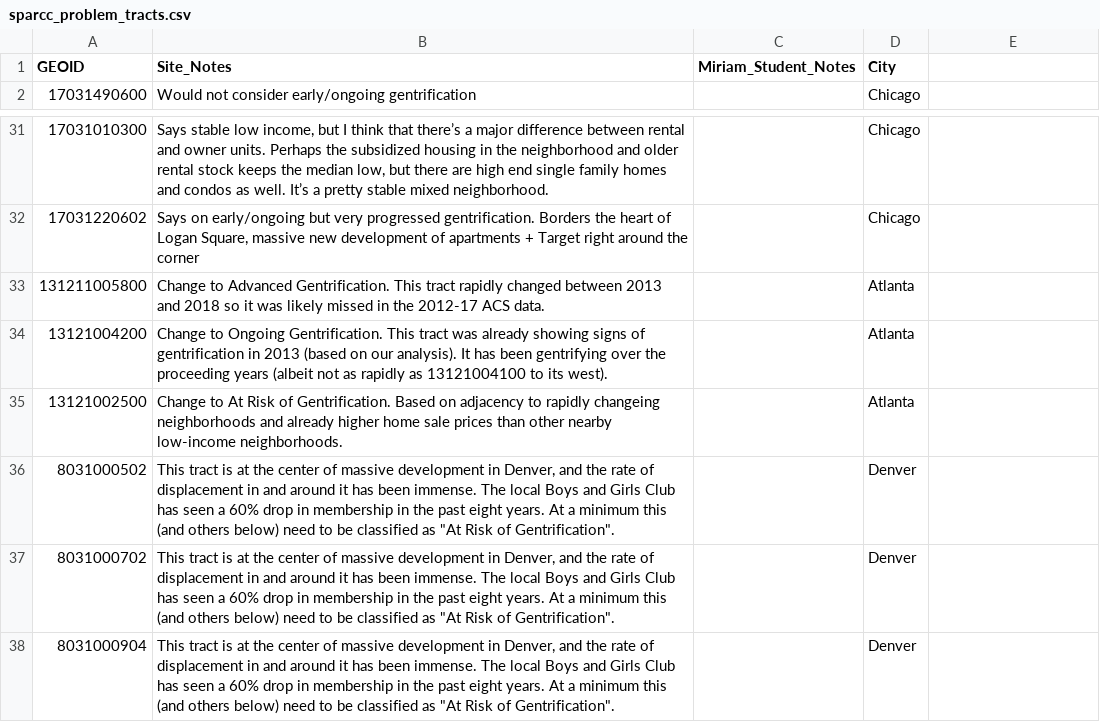
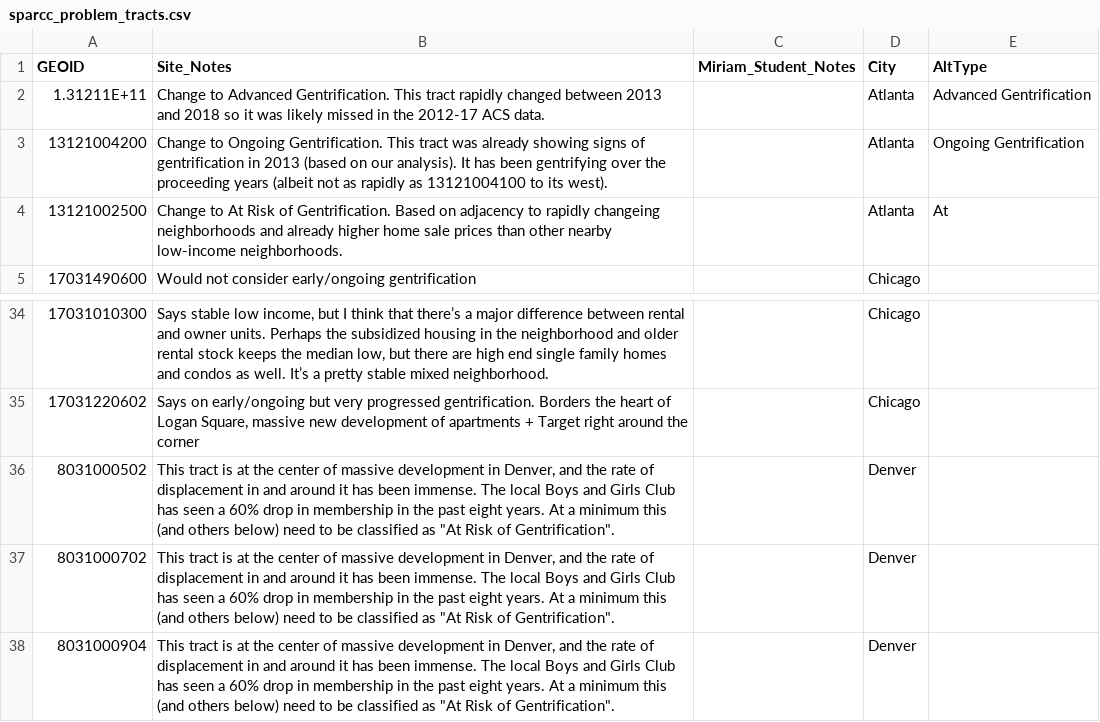
Before and after one commit to urban-displacement/displacement-typologies, a CSV file: data/sparcc_problem_tracts.csv, drawn as a sheet; only a part is shown, gaps mark what is left out; removed rows and columns are numbered as before the commit, all else as after; the diff names each change by its address in the sheet, - before the commit and + after, or states it on an @@ line.

```diff
--- a/data/sparcc_problem_tracts.csv
+++ b/data/sparcc_problem_tracts.csv
-E1: (empty)
+E1: AltType
+row 2: 1.31211E+11 | Change to Advanced Gentrification. This tract rapidly changed between 2013 and 2018 so it was likely missed in the 2012-17 ACS data. |  | Atlanta | Advanced Gentrification
+row 3: 13121004200 | Change to Ongoing Gentrification. This tract was already showing signs of gentrification in 2013 (based on our analysis). It has been gentrifying over the proceeding years (albeit not as rapidly as 13121004100 to its west). |  | Atlanta | Ongoing Gentrification
+row 4: 13121002500 | Change to At Risk of Gentrification. Based on adjacency to rapidly changeing neighborhoods and already higher home sale prices than other nearby low-income neighborhoods. |  | Atlanta | At
-row 33: 131211005800 | Change to Advanced Gentrification. This tract rapidly changed between 2013 and 2018 so it was likely missed in the 2012-17 ACS data. |  | Atlanta
-row 34: 13121004200 | Change to Ongoing Gentrification. This tract was already showing signs of gentrification in 2013 (based on our analysis). It has been gentrifying over the proceeding years (albeit not as rapidly as 13121004100 to its west). |  | Atlanta
-row 35: 13121002500 | Change to At Risk of Gentrification. Based on adjacency to rapidly changeing neighborhoods and already higher home sale prices than other nearby low-income neighborhoods. |  | Atlanta
```
Also changed, not shown: 6 other files.
